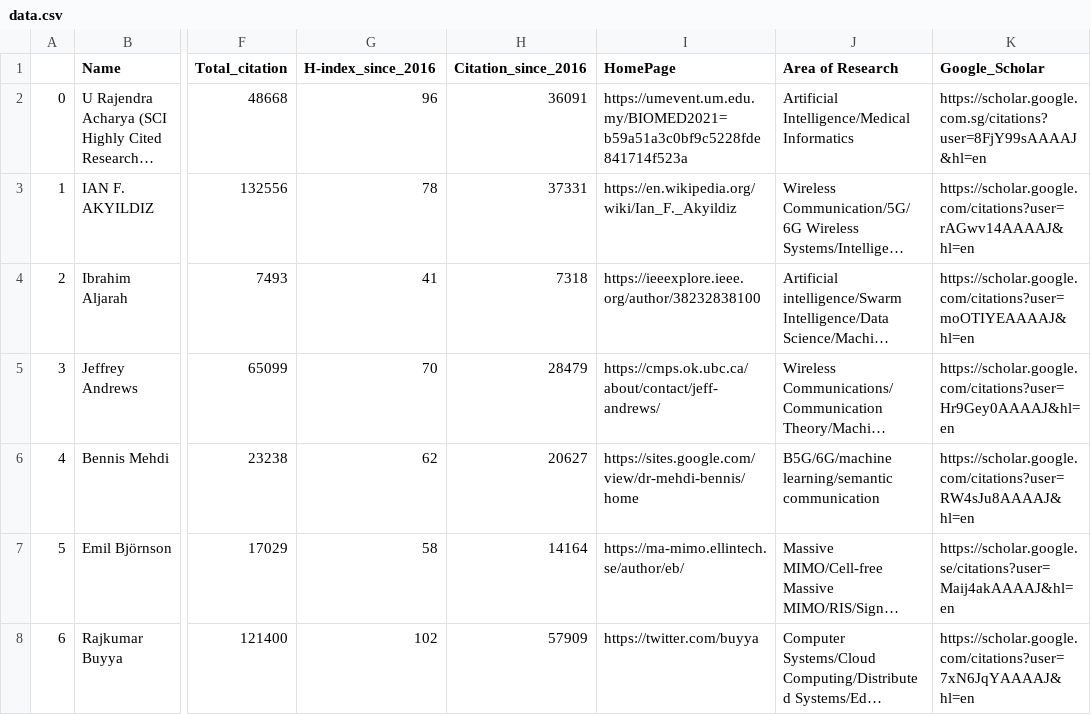
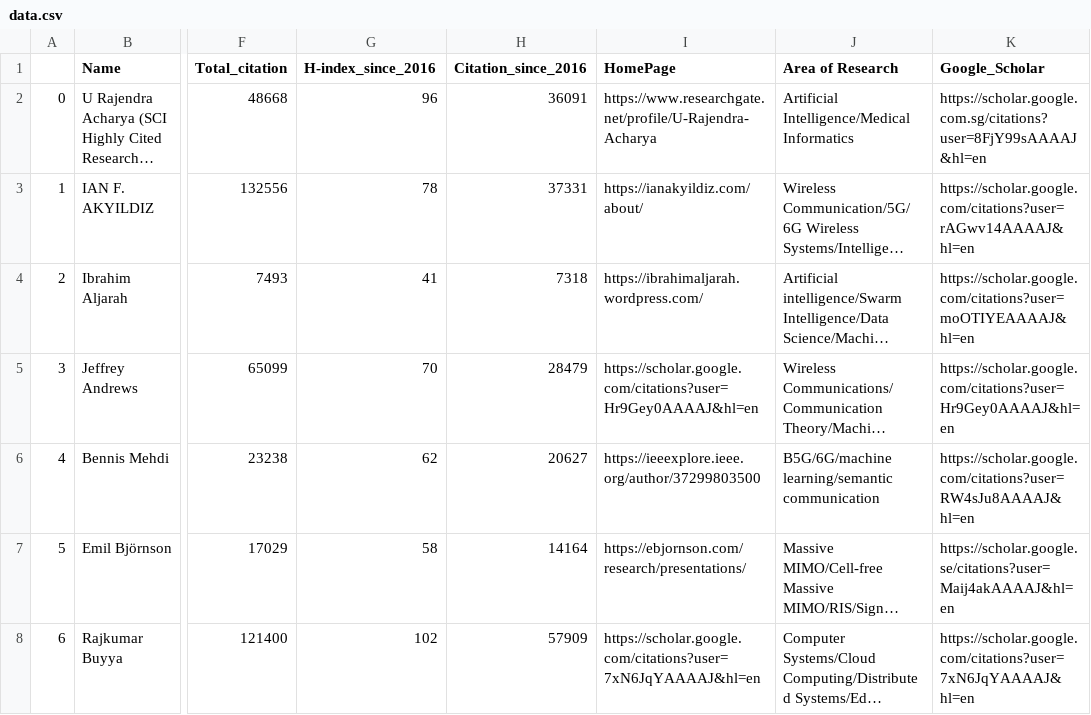
Before and after one commit to cryptogeekk/insights2techinfo, a CSV file: data.csv, drawn as a sheet; only a part is shown, gaps mark what is left out; long unchanged cells end in …; the diff covers the shown part only; the diff names each change by its address in the sheet, - before the commit and + after, or states it on an @@ line.

Commit message:
Commiting data

```diff
--- a/data.csv
+++ b/data.csv
-I2 (HomePage): https://umevent.um.edu.my/BIOMED2021=b59a51a3c0bf9c5228fde841714f523a
+I2 (HomePage): https://www.researchgate.net/profile/U-Rajendra-Acharya
-I3 (HomePage): https://en.wikipedia.org/wiki/Ian_F._Akyildiz
+I3 (HomePage): https://ianakyildiz.com/about/
-I4 (HomePage): https://ieeexplore.ieee.org/author/38232838100
+I4 (HomePage): https://ibrahimaljarah.wordpress.com/
-I5 (HomePage): https://cmps.ok.ubc.ca/about/contact/jeff-andrews/
+I5 (HomePage): https://scholar.google.com/citations?user=Hr9Gey0AAAAJ&hl=en
-I6 (HomePage): https://sites.google.com/view/dr-mehdi-bennis/home
+I6 (HomePage): https://ieeexplore.ieee.org/author/37299803500
-I7 (HomePage): https://ma-mimo.ellintech.se/author/eb/
+I7 (HomePage): https://ebjornson.com/research/presentations/
-I8 (HomePage): https://twitter.com/buyya
+I8 (HomePage): https://scholar.google.com/citations?user=7xN6JqYAAAAJ&hl=en
```
Also changed, not shown: 100 edited cells elsewhere in this file, 1 other file.
